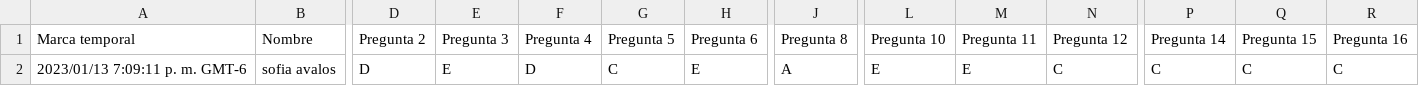
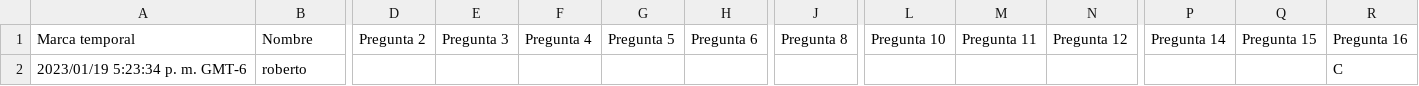
Before and after one commit to giovannilopez9808/Asesorias, a CSV file: PAA/Script/Prueba.csv, drawn as a sheet; only a part is shown, gaps mark what is left out; removed rows and columns are numbered as before the commit, all else as after; rows hold the shown columns only; the diff names each change by its address in the sheet, - before the commit and + after, or states it on an @@ line.

```diff
--- a/PAA/Script/Prueba.csv
+++ b/PAA/Script/Prueba.csv
-row 2: 2023/01/13 7:09:11 p. m. GMT-6 | sofia avalos | D | E | D | C | E | A | E | E | C | C | C | C
+row 2: 2023/01/19 5:23:34 p. m. GMT-6 | roberto |  |  |  |  |  |  |  |  |  |  |  | C
```
Also changed, not shown: 7 other files.
